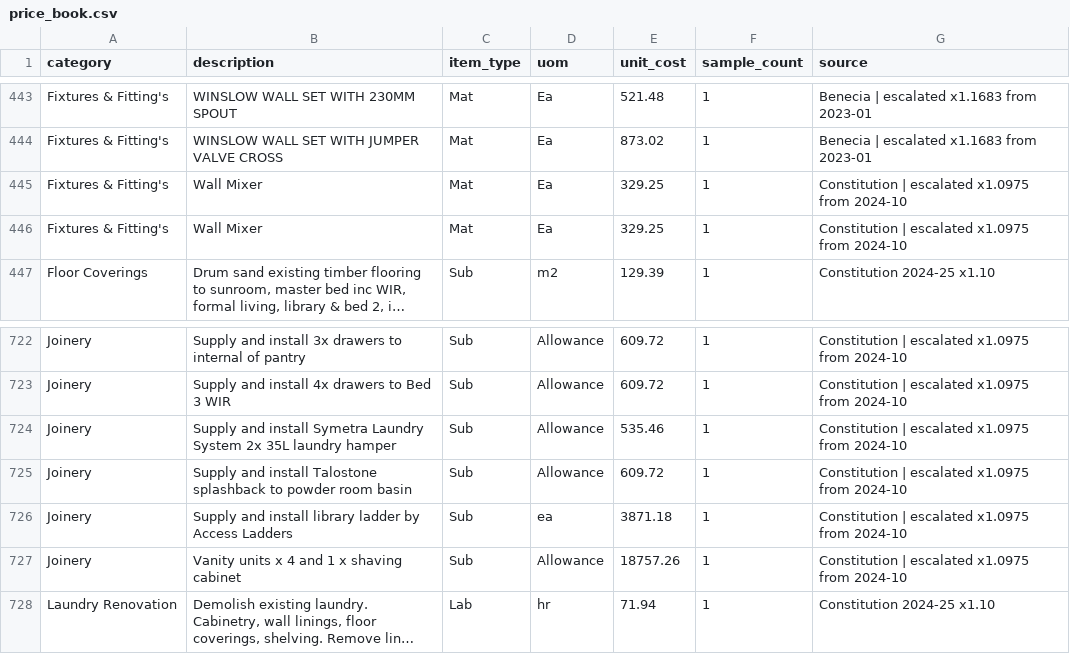
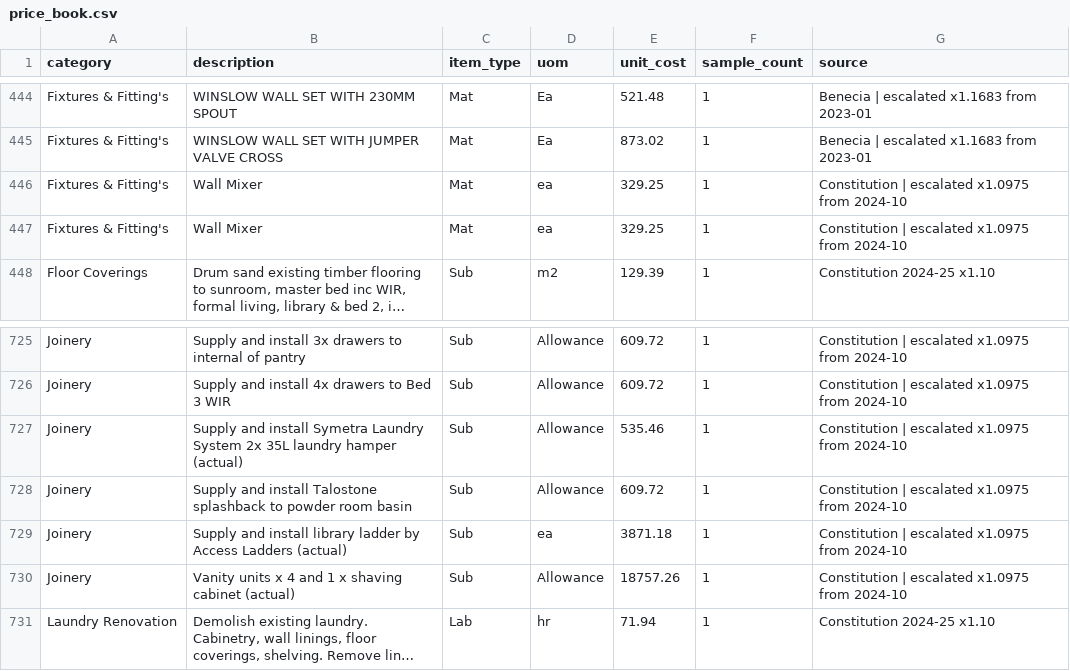
Before and after one commit to davidherse/muster, a CSV file: db/seed_data/price_book.csv, drawn as a sheet; only a part is shown, gaps mark what is left out; long unchanged cells end in …; addresses are those after the commit; the diff covers the shown part only; the diff names each change by its address in the sheet, - before the commit and + after, or states it on an @@ line.

```diff
--- a/db/seed_data/price_book.csv
+++ b/db/seed_data/price_book.csv
-D446:D447 (uom): Ea
+D446:D447 (uom): ea
-B727 (description): …laundry hamper
+B727 (description): …laundry hamper (actual)
-B729 (description): …Access Ladders
+B729 (description): …Access Ladders (actual)
-B730 (description): Vanity units x 4 and 1 x shaving cabinet
+B730 (description): Vanity units x 4 and 1 x shaving cabinet (actual)
```
Also changed, not shown: 6 added rows, 3 removed rows and 54 edited cells elsewhere in this file.
